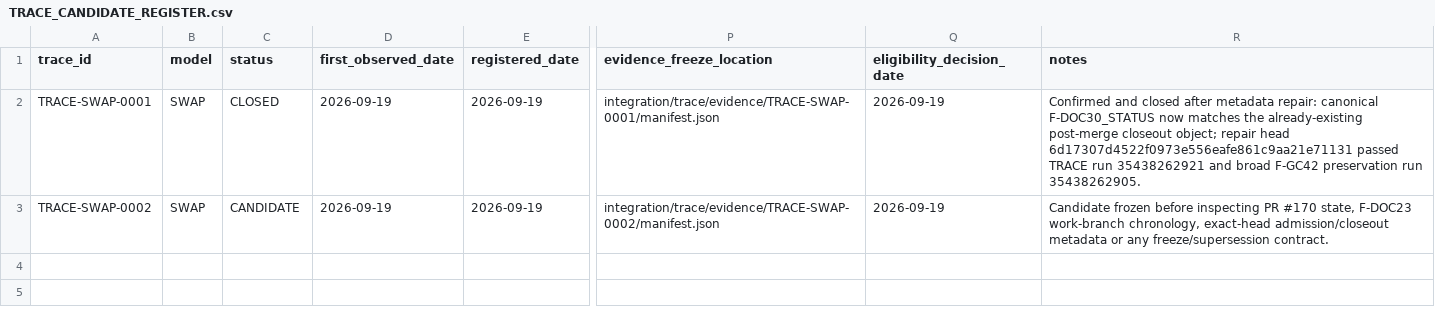
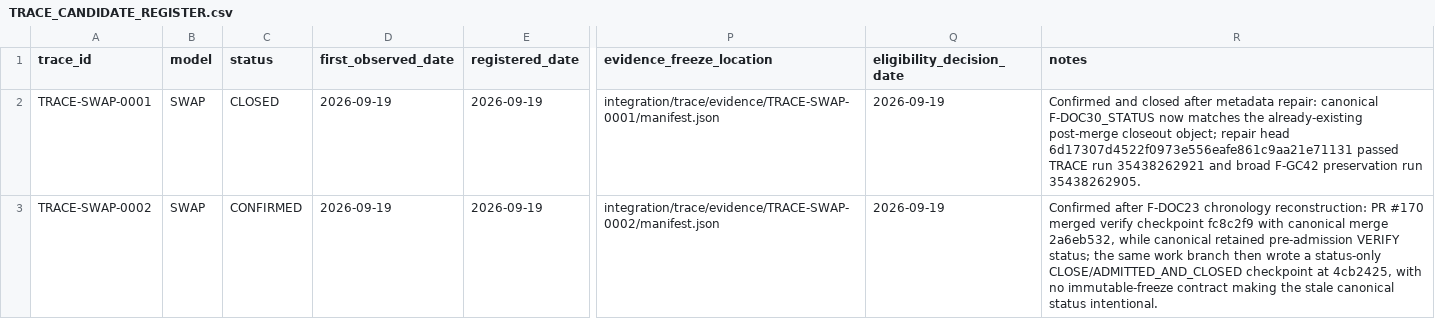
Before and after one commit to abhedwig-cell/SWAP5, a CSV file: integration/trace/TRACE_CANDIDATE_REGISTER.csv, drawn as a sheet; only a part is shown, gaps mark what is left out; the diff names each change by its address in the sheet, - before the commit and + after, or states it on an @@ line.

Commit message:
TRACE: confirm SWAP-0002 stale F-DOC23 canonical status

```diff
--- a/integration/trace/TRACE_CANDIDATE_REGISTER.csv
+++ b/integration/trace/TRACE_CANDIDATE_REGISTER.csv
-C3 (status): CANDIDATE
+C3 (status): CONFIRMED
-R3 (notes): Candidate frozen before inspecting PR #170 state, F-DOC23 work-branch chronology, exact-head admission/closeout metadata or any freeze/supersession contract.
+R3 (notes): Confirmed after F-DOC23 chronology reconstruction: PR #170 merged verify checkpoint fc8c2f9 with canonical merge 2a6eb532, while canonical retained pre-admission VERIFY status; the same work branch then wrote a status-only CLOSE/ADMITTED_AND_CLOSED checkpoint at 4cb2425, with no immutable-freeze contract making the stale canonical status intentional.
```
